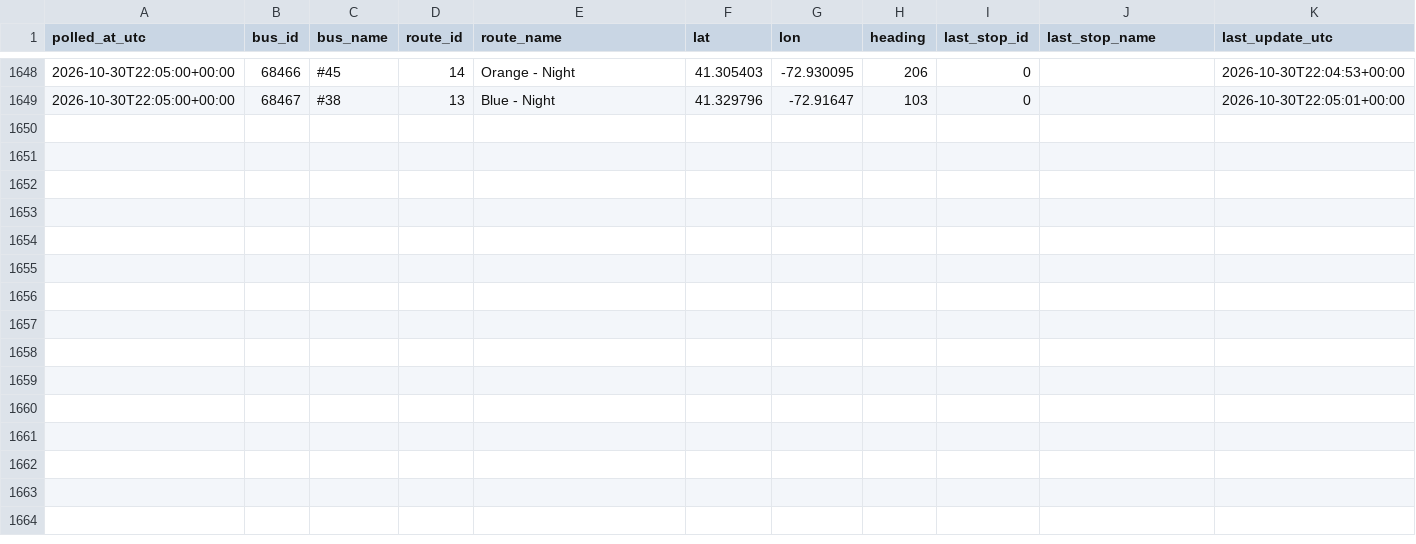
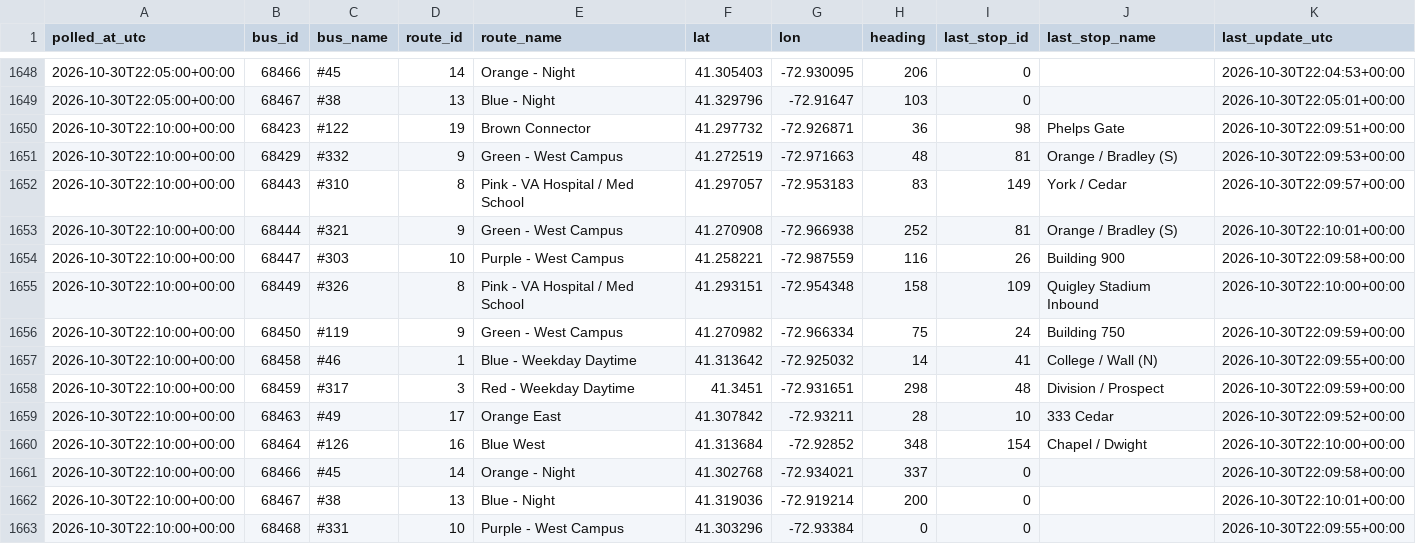
Before and after one commit to vchen017/downtowner-recorder, a CSV file: data/2026-10-30/buses.csv, drawn as a sheet; only a part is shown, gaps mark what is left out; the diff names each change by its address in the sheet, - before the commit and + after, or states it on an @@ line.

```diff
--- a/data/2026-10-30/buses.csv
+++ b/data/2026-10-30/buses.csv
+row 1650: 2026-10-30T22:10:00+00:00 | 68423 | #122 | 19 | Brown Connector | 41.297732 | -72.926871 | 36 | 98 | Phelps Gate | 2026-10-30T22:09:51+00:00
+row 1651: 2026-10-30T22:10:00+00:00 | 68429 | #332 | 9 | Green - West Campus | 41.272519 | -72.971663 | 48 | 81 | Orange / Bradley (S) | 2026-10-30T22:09:53+00:00
+row 1652: 2026-10-30T22:10:00+00:00 | 68443 | #310 | 8 | Pink - VA Hospital / Med School | 41.297057 | -72.953183 | 83 | 149 | York / Cedar | 2026-10-30T22:09:57+00:00
+row 1653: 2026-10-30T22:10:00+00:00 | 68444 | #321 | 9 | Green - West Campus | 41.270908 | -72.966938 | 252 | 81 | Orange / Bradley (S) | 2026-10-30T22:10:01+00:00
+row 1654: 2026-10-30T22:10:00+00:00 | 68447 | #303 | 10 | Purple - West Campus | 41.258221 | -72.987559 | 116 | 26 | Building 900 | 2026-10-30T22:09:58+00:00
+row 1655: 2026-10-30T22:10:00+00:00 | 68449 | #326 | 8 | Pink - VA Hospital / Med School | 41.293151 | -72.954348 | 158 | 109 | Quigley Stadium Inbound | 2026-10-30T22:10:00+00:00
+row 1656: 2026-10-30T22:10:00+00:00 | 68450 | #119 | 9 | Green - West Campus | 41.270982 | -72.966334 | 75 | 24 | Building 750 | 2026-10-30T22:09:59+00:00
+row 1657: 2026-10-30T22:10:00+00:00 | 68458 | #46 | 1 | Blue - Weekday Daytime | 41.313642 | -72.925032 | 14 | 41 | College / Wall (N) | 2026-10-30T22:09:55+00:00
+row 1658: 2026-10-30T22:10:00+00:00 | 68459 | #317 | 3 | Red - Weekday Daytime | 41.3451 | -72.931651 | 298 | 48 | Division / Prospect | 2026-10-30T22:09:59+00:00
+row 1659: 2026-10-30T22:10:00+00:00 | 68463 | #49 | 17 | Orange East | 41.307842 | -72.93211 | 28 | 10 | 333 Cedar | 2026-10-30T22:09:52+00:00
+row 1660: 2026-10-30T22:10:00+00:00 | 68464 | #126 | 16 | Blue West | 41.313684 | -72.92852 | 348 | 154 | Chapel / Dwight | 2026-10-30T22:10:00+00:00
+row 1661: 2026-10-30T22:10:00+00:00 | 68466 | #45 | 14 | Orange - Night | 41.302768 | -72.934021 | 337 | 0 |  | 2026-10-30T22:09:58+00:00
+row 1662: 2026-10-30T22:10:00+00:00 | 68467 | #38 | 13 | Blue - Night | 41.319036 | -72.919214 | 200 | 0 |  | 2026-10-30T22:10:01+00:00
+row 1663: 2026-10-30T22:10:00+00:00 | 68468 | #331 | 10 | Purple - West Campus | 41.303296 | -72.93384 | 0 | 0 |  | 2026-10-30T22:09:55+00:00
```
Also changed, not shown: data/2026-10-30/announcements.csv, data/2026-10-30/route_status.csv, 1 other file.
